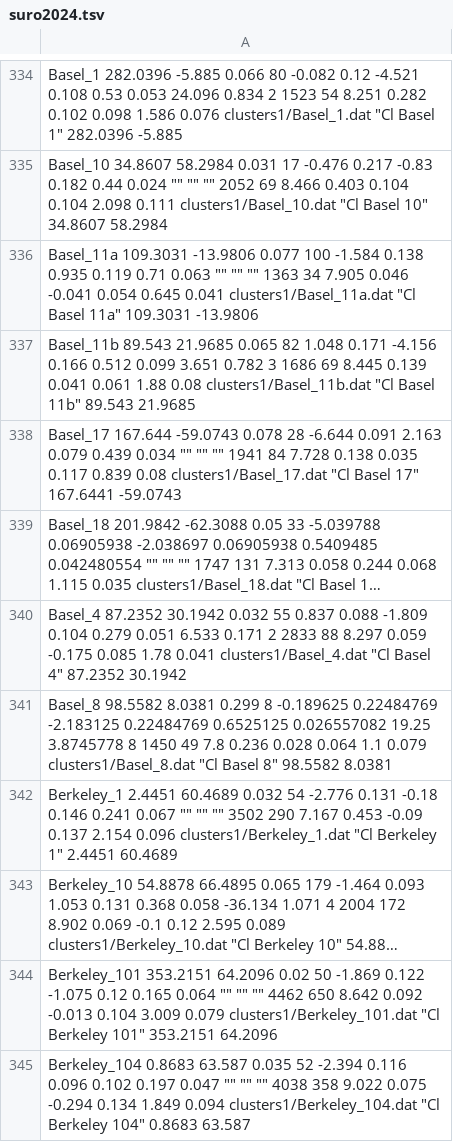
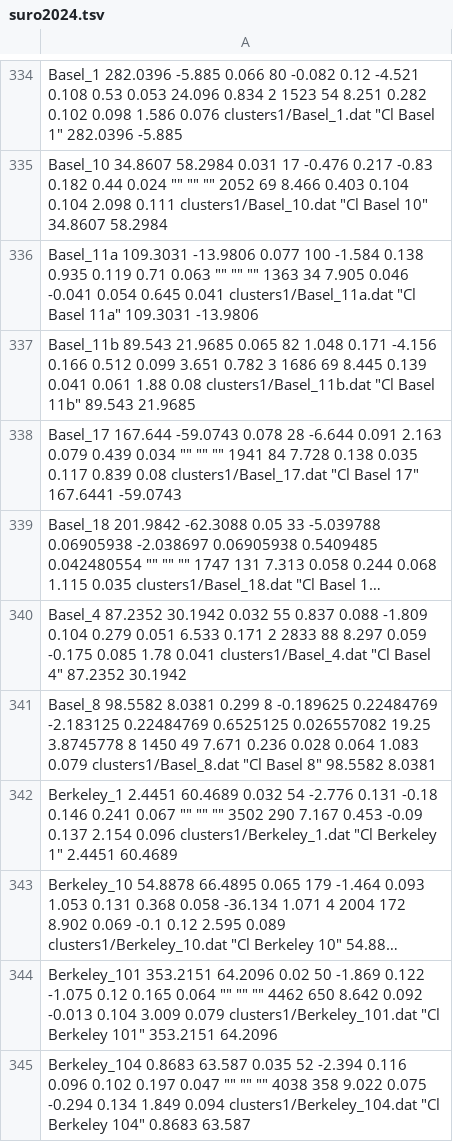
Before and after one commit to surodeep26/Runaway-Stars, a TSV file: suro2024.tsv, drawn as a sheet; only a part is shown, gaps mark what is left out; long unchanged cells end in …; the diff names each change by its address in the sheet, - before the commit and + after, or states it on an @@ line.

Commit message:
cluster plotting needs work

```diff
--- a/suro2024.tsv
+++ b/suro2024.tsv
-A341: …1450 49 7.8 0.236 0.028 0.064 1.1 0.079 clusters1/Basel_8.dat…
+A341: …1450 49 7.671 0.236 0.028 0.064 1.083 0.079 clusters1/Basel_8.dat…
```
Also changed, not shown: 6 other files.
